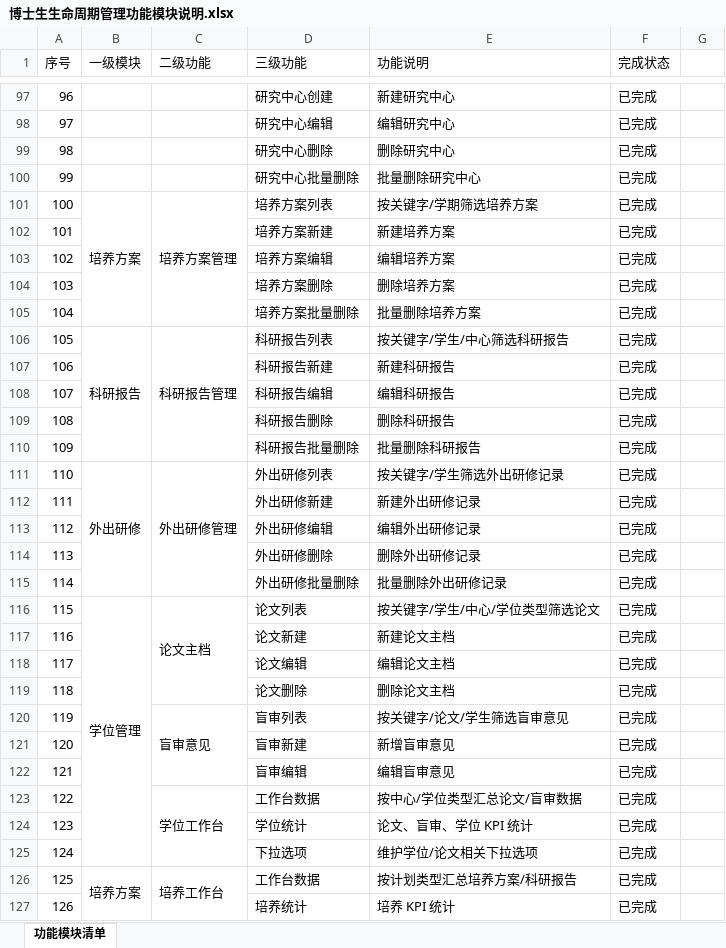
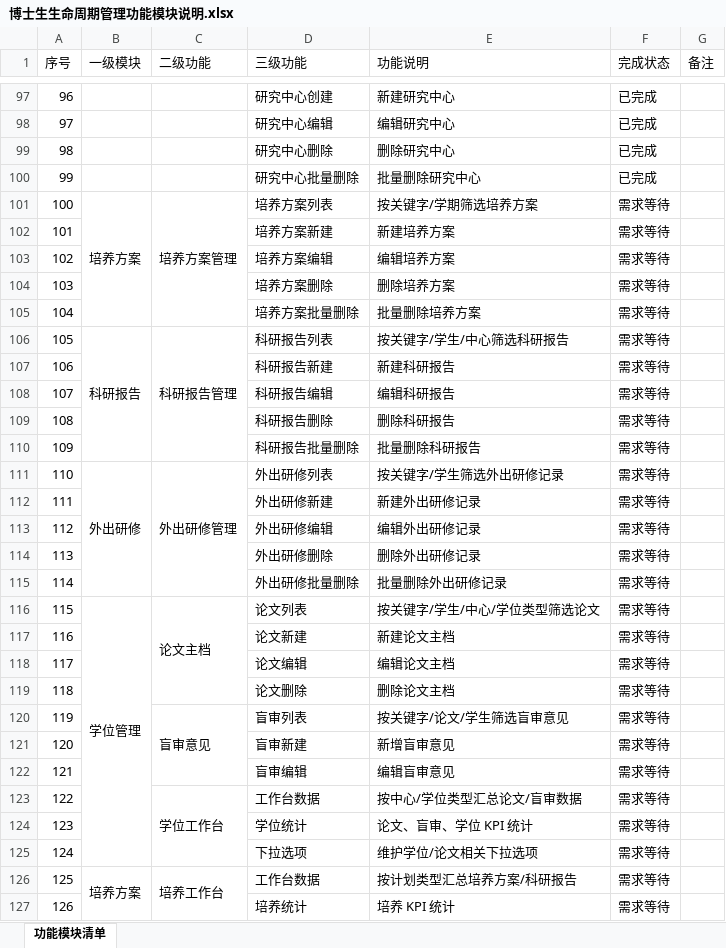
Before and after one commit to karonluo/pydtlms, an Excel workbook: documents/博士生生命周期管理功能模块说明.xlsx, sheet 功能模块清单, drawn as a sheet; only a part is shown, gaps mark what is left out; values as stored, in another font and other column widths than the file's, no cell formats; the diff covers the shown part only; the diff names each change by its address in the sheet, - before the commit and + after, or states it on an @@ line.

```diff
--- a/documents/博士生生命周期管理功能模块说明.xlsx (sheet 功能模块清单)
+++ b/documents/博士生生命周期管理功能模块说明.xlsx (sheet 功能模块清单)
-G1: (empty)
+G1: 备注
-F101:F127 (完成状态): 已完成
+F101:F127 (完成状态): 需求等待
```
Also changed, not shown: 27 edited cells and merged cells elsewhere in this sheet, cell formats, 2 other files.
